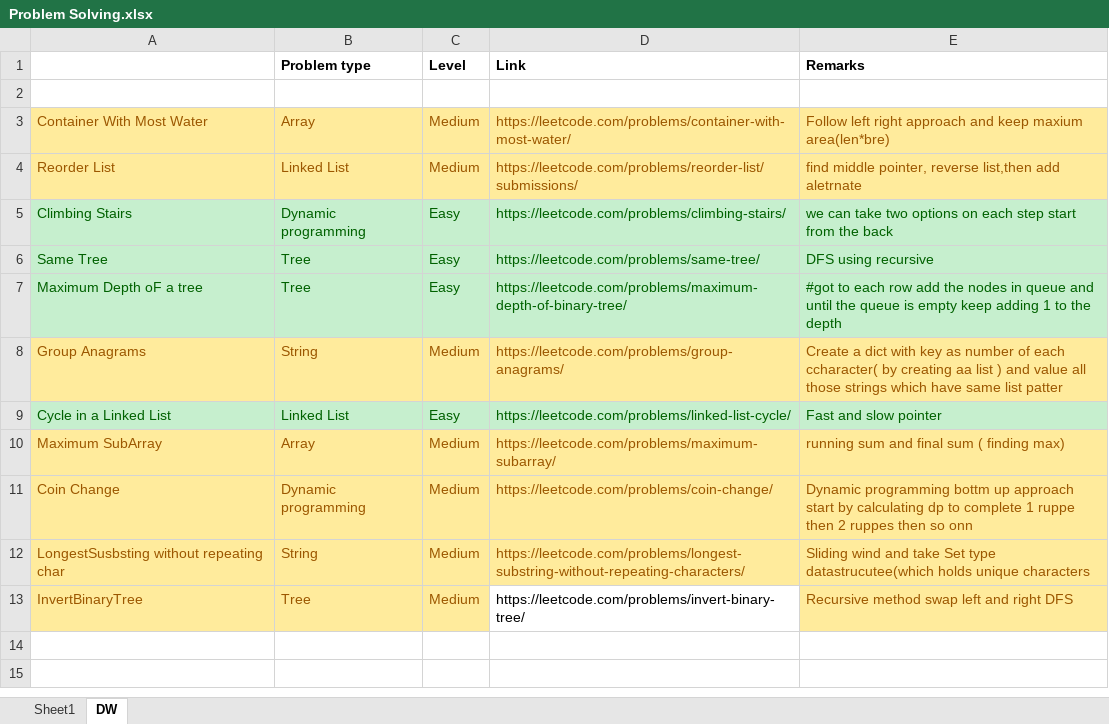
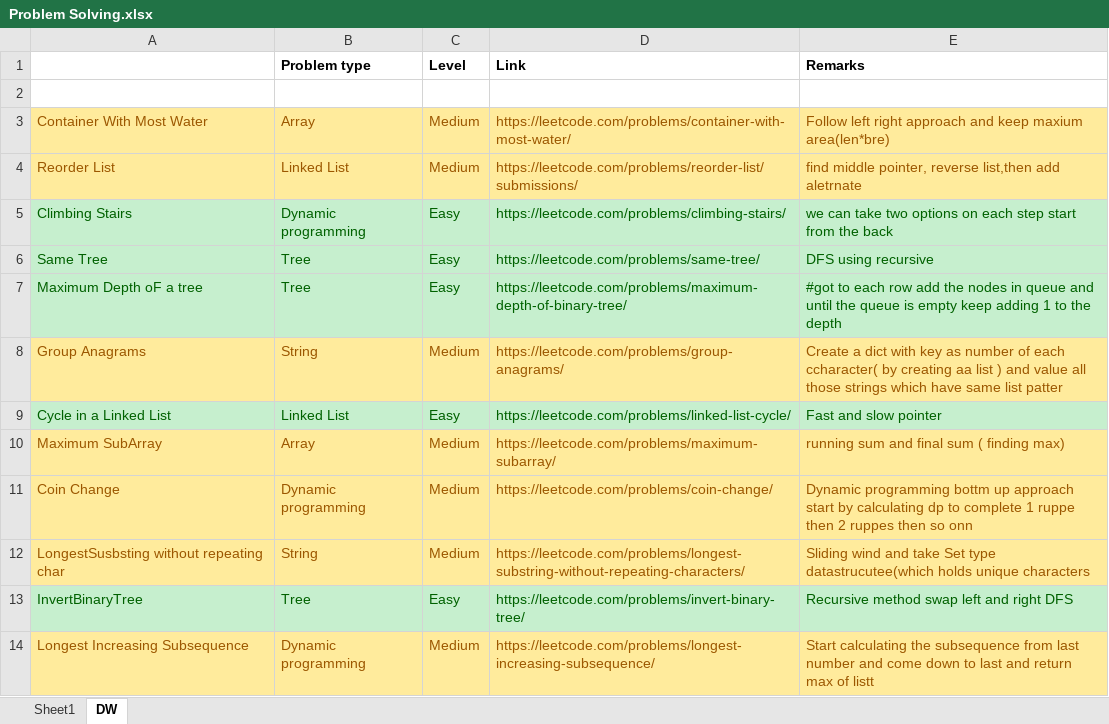
Before and after one commit to vallabhiaf/problemSolving, an Excel workbook: Problem Solving.xlsx, sheet DW, drawn as a sheet; values as stored, in another font and other column widths than the file's, no borders; the diff names each change by its address in the sheet, - before the commit and + after, or states it on an @@ line.

Commit message:
Longest Increasing subsequence

```diff
--- a/Problem Solving.xlsx (sheet DW)
+++ b/Problem Solving.xlsx (sheet DW)
@@ A13:C13 fill: #FFEB9C → #C6EFCE, text colour: #9C5700 → #006100 @@
-C13 (Level): Medium
+C13 (Level): Easy
@@ D13 fill: none → #C6EFCE, text colour: black → #006100 @@
@@ E13 fill: #FFEB9C → #C6EFCE, text colour: #9C5700 → #006100 @@
+row 14: Longest Increasing Subsequence | Dynamic programming | Medium | https://leetcode.com/problems/longest-increasing-subsequence/ | Start calculating the subsequence from last number and come down to last and return max of listt
```
Also changed, not shown: 1 other file.
